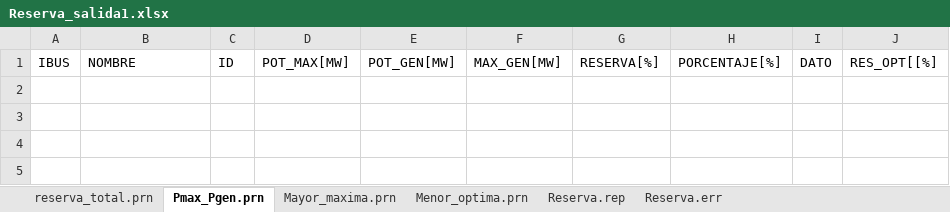
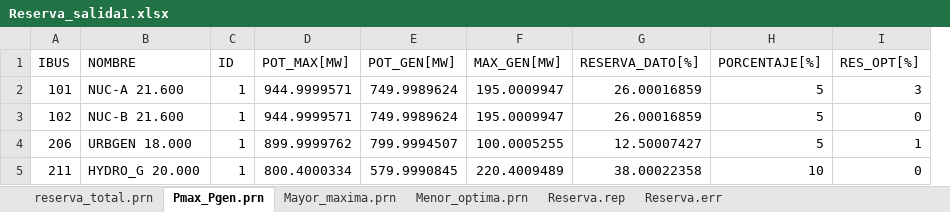
Before and after one commit to Juancito2085/PF-Ingenier-a-El-ctrica, an Excel workbook: Reserva_salida1.xlsx, sheet Pmax_Pgen.prn, drawn as a sheet; values as stored, in another font and other column widths than the file's, no borders; removed rows and columns are numbered as before the commit, all else as after; the diff names each change by its address in the sheet, - before the commit and + after, or states it on an @@ line.

```diff
--- a/Reserva_salida1.xlsx (sheet Pmax_Pgen.prn)
+++ b/Reserva_salida1.xlsx (sheet Pmax_Pgen.prn)
-column G (RESERVA[%]), empty
+column G (RESERVA_DATO[%]), empty
-column I (DATO), empty
-column J (RES_OPT[[%]), empty
+column I (RES_OPT[%]), empty
+row 2: 101 | NUC-A 21.600 | 1 | 944.9999571 | 749.9989624 | 195.0009947 | 26.00016859 | 5 | 3
+row 3: 102 | NUC-B 21.600 | 1 | 944.9999571 | 749.9989624 | 195.0009947 | 26.00016859 | 5 | 0
+row 4: 206 | URBGEN 18.000 | 1 | 899.9999762 | 799.9994507 | 100.0005255 | 12.50007427 | 5 | 1
+row 5: 211 | HYDRO_G 20.000 | 1 | 800.4000334 | 579.9990845 | 220.4009489 | 38.00022358 | 10 | 0
```
Also changed, not shown: sheet Mayor_maxima.prn, sheet Menor_optima.prn, 2 other files.
